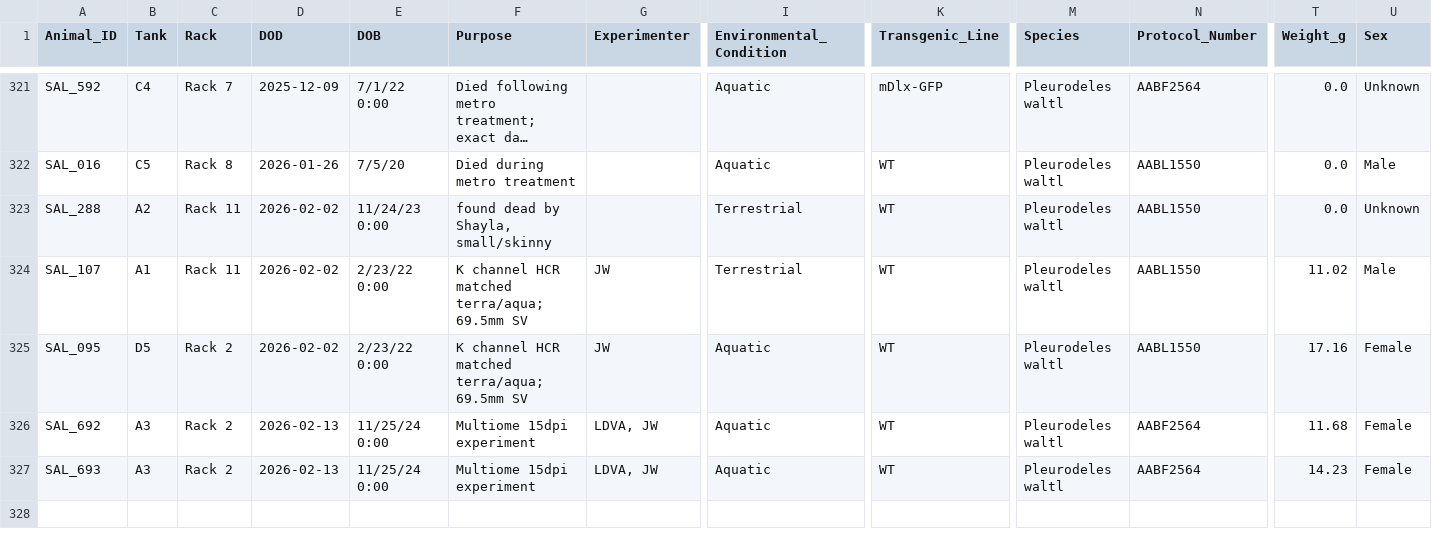
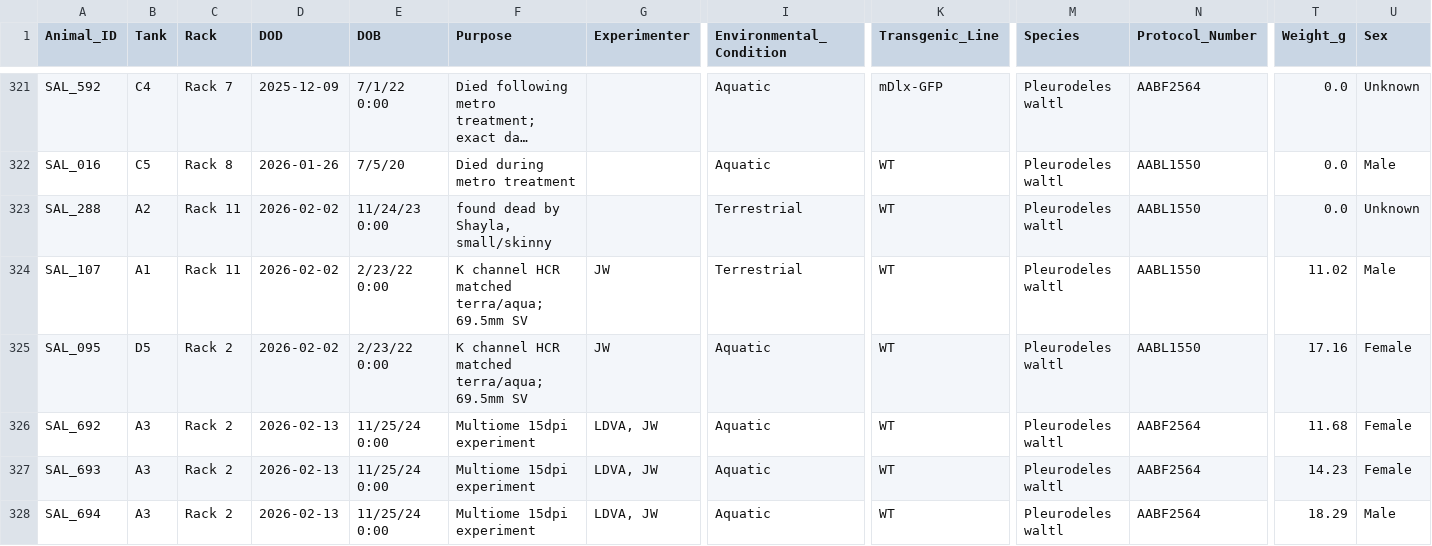
Before and after one commit to jamiewoych/pleuro-parser, a CSV file: euthanasia_log.csv, drawn as a sheet; only a part is shown, gaps mark what is left out; long unchanged cells end in …; rows hold the shown columns only; the diff names each change by its address in the sheet, - before the commit and + after, or states it on an @@ line.

```diff
--- a/euthanasia_log.csv
+++ b/euthanasia_log.csv
+row 328: SAL_694 | A3 | Rack 2 | 2026-02-13 | 11/25/24 0:00 | Multiome 15dpi experiment | LDVA, JW | Aquatic | WT | Pleurodeles waltl | AABF2564 | 18.29 | Male
```
Also changed, not shown: 1 other file.
